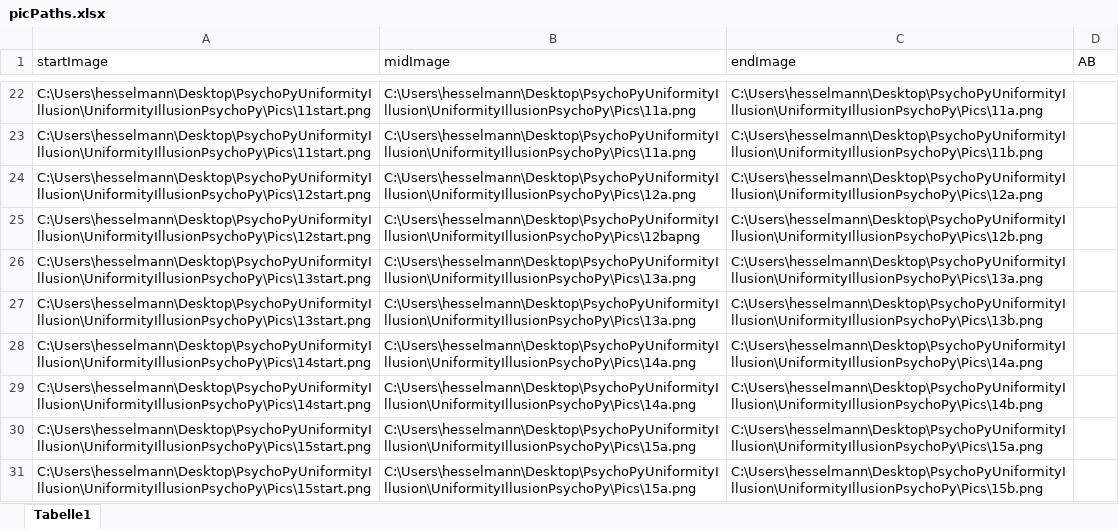
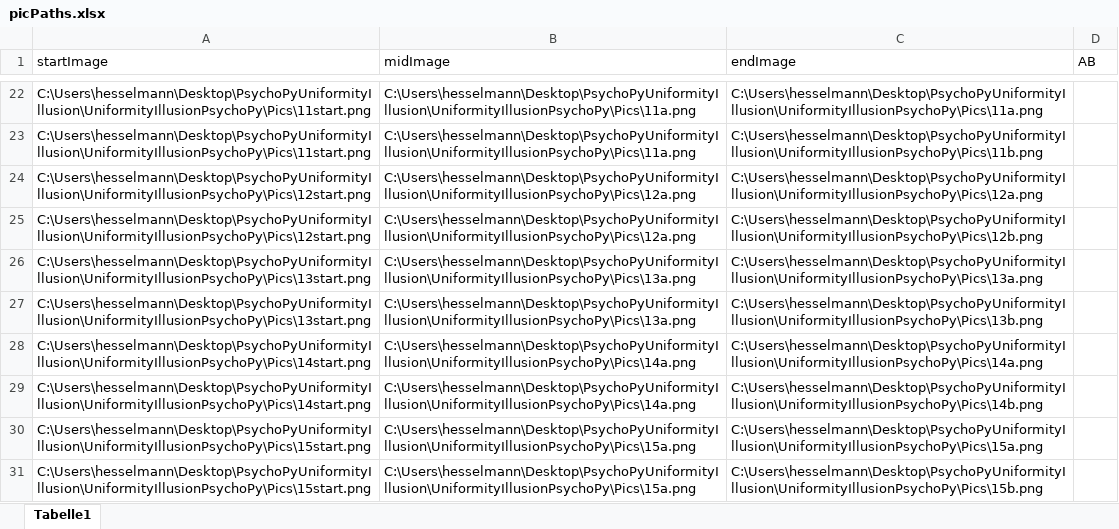
Before and after one commit to jimzhang629/PsychoPyUniformityIllusion, an Excel workbook: UniformityIllusionPsychoPy/picPaths.xlsx, sheet Tabelle1, drawn as a sheet; only a part is shown, gaps mark what is left out; values as stored, in another font and other column widths than the file's, no borders; the diff names each change by its address in the sheet, - before the commit and + after, or states it on an @@ line.

```diff
--- a/UniformityIllusionPsychoPy/picPaths.xlsx (sheet Tabelle1)
+++ b/UniformityIllusionPsychoPy/picPaths.xlsx (sheet Tabelle1)
-B25 (midImage): C:\Users\hesselmann\Desktop\PsychoPyUniformityIllusion\UniformityIllusionPsychoPy\Pics\12bapng
+B25 (midImage): C:\Users\hesselmann\Desktop\PsychoPyUniformityIllusion\UniformityIllusionPsychoPy\Pics\12a.png
```
Also changed, not shown: 41 other files.
